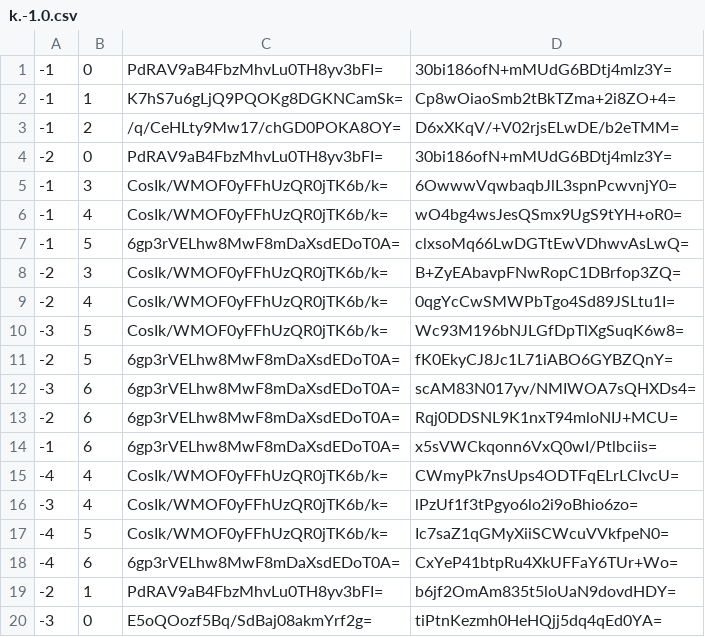
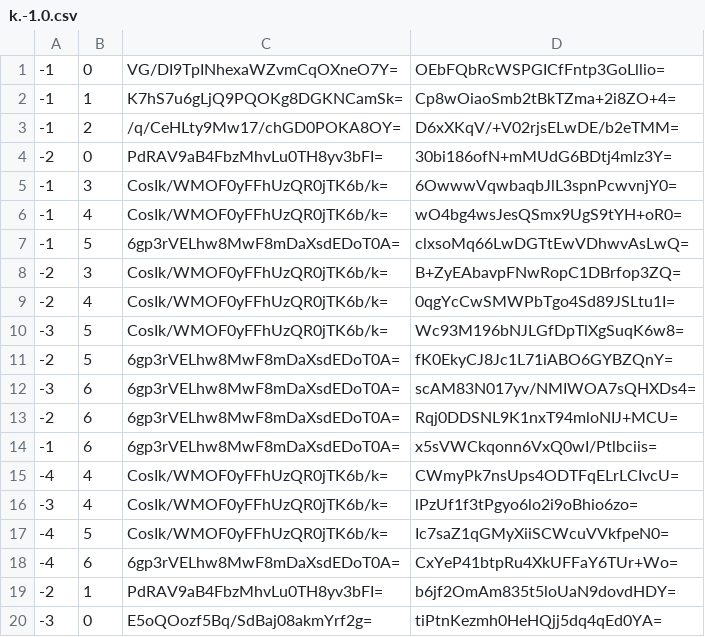
Before and after one commit to Sneezry/mcmapweb, a CSV file: tiles/zoom.-1/metadata/k.-1.0.csv, drawn as a sheet.

```diff
--- a/tiles/zoom.-1/metadata/k.-1.0.csv
+++ b/tiles/zoom.-1/metadata/k.-1.0.csv
@@ -1,2 +1,2 @@
--1,0,PdRAV9aB4FbzMhvLu0TH8yv3bFI=,30bi186ofN+mMUdG6BDtj4mlz3Y=
+-1,0,VG/DI9TpINhexaWZvmCqOXneO7Y=,OEbFQbRcWSPGICfFntp3GoLllio=
 -1,1,K7hS7u6gLjQ9PQOKg8DGKNCamSk=,Cp8wOiaoSmb2tBkTZma+2i8ZO+4=
```
Also changed, not shown: tiles/zoom.-1/metadata/k.0.-1.csv, tiles/zoom.-1/metadata/k.0.0.csv, 26 other files.
